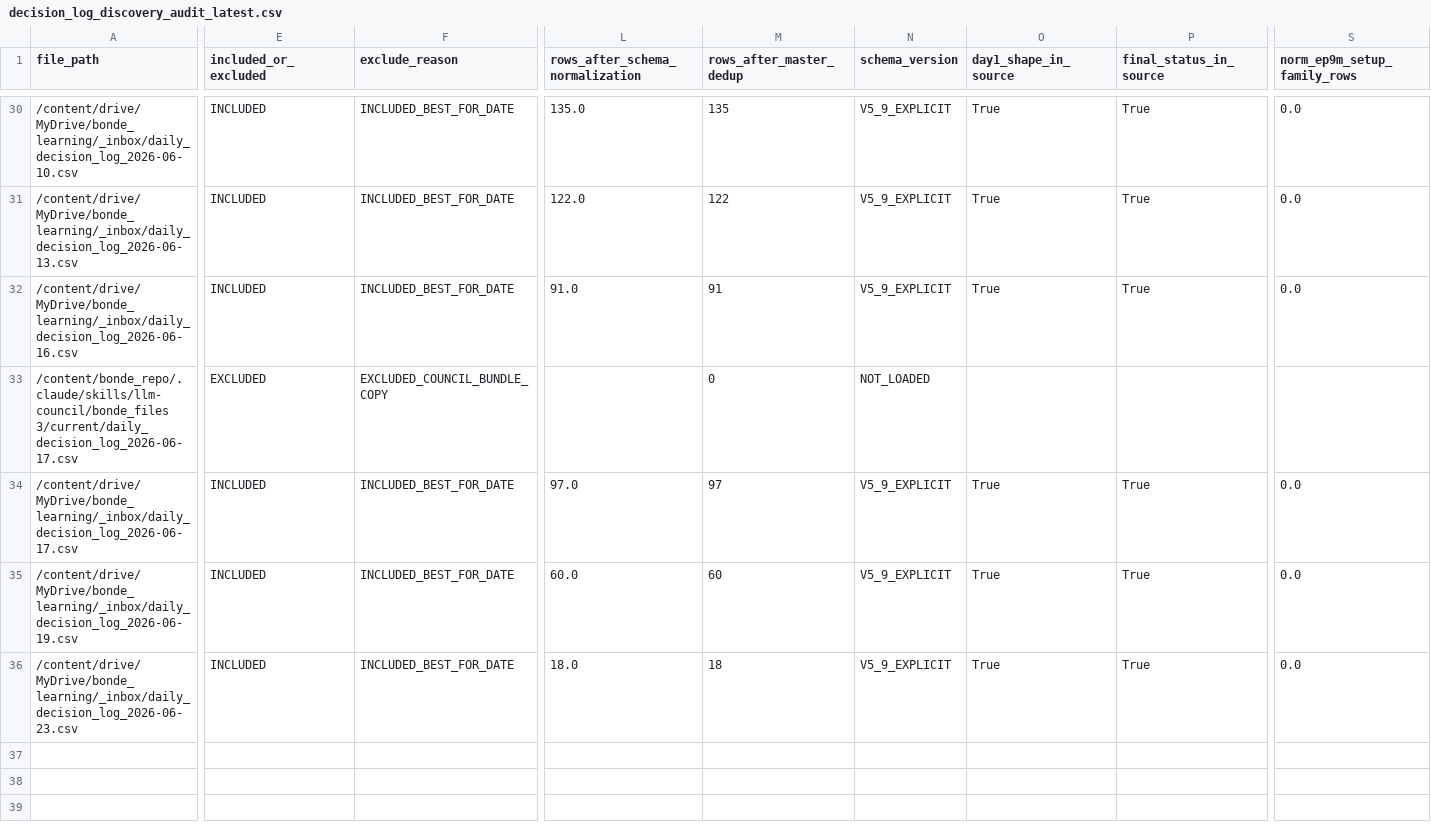
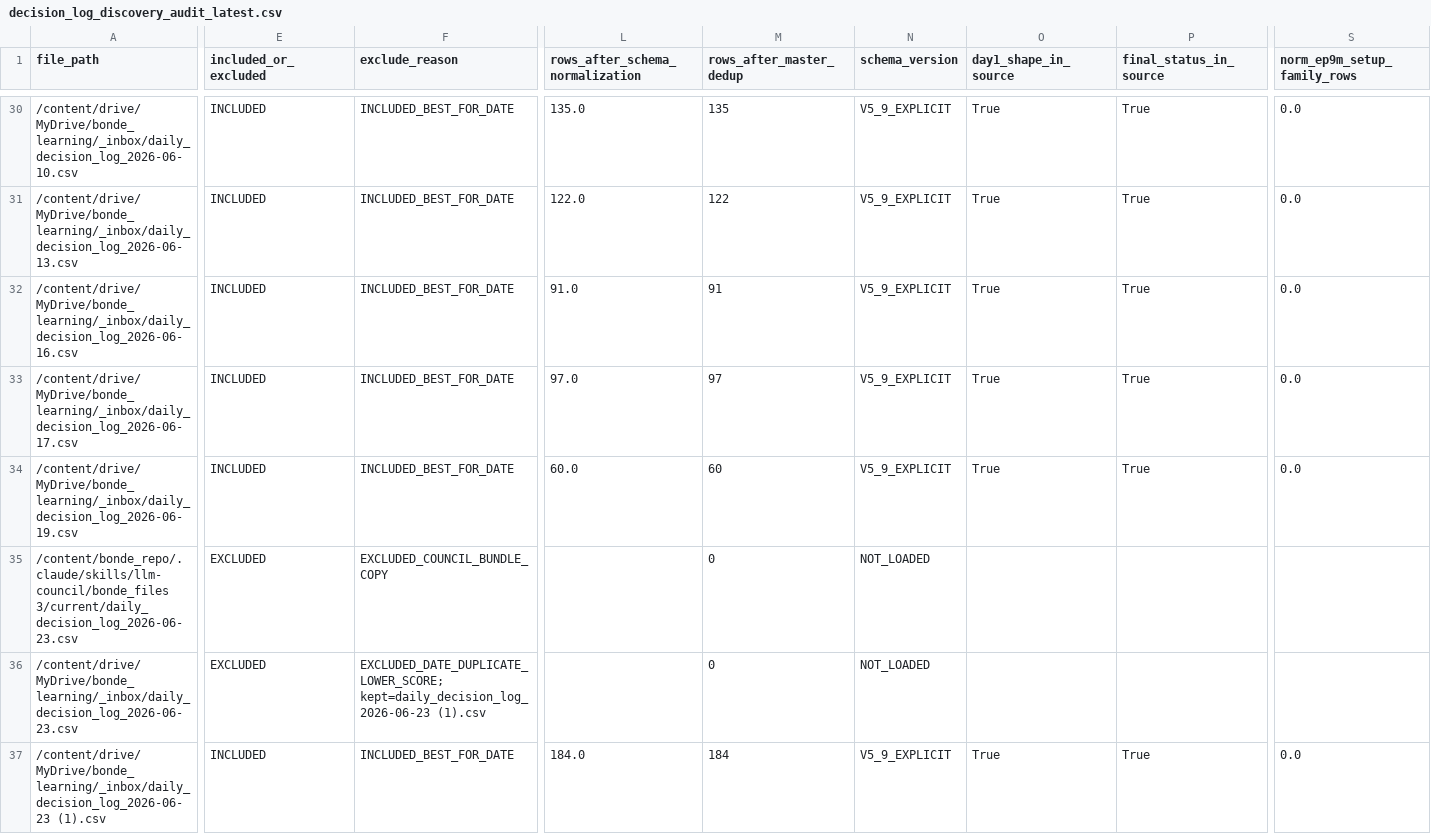
Before and after one commit to nellyagain/bonde, a CSV file: .claude/skills/llm-council/bonde_files 3/learning/decision_log_discovery_audit_latest.csv, drawn as a sheet; only a part is shown, gaps mark what is left out; removed rows and columns are numbered as before the commit, all else as after; rows hold the shown columns only; the diff covers the shown part only; the diff names each change by its address in the sheet, - before the commit and + after, or states it on an @@ line.

Commit message:
Sync Bonde council context bundle 2026-06-24

```diff
--- a/.claude/skills/llm-council/bonde_files 3/learning/decision_log_discovery_audit_latest.csv
+++ b/.claude/skills/llm-council/bonde_files 3/learning/decision_log_discovery_audit_latest.csv
-row 33: /content/bonde_repo/.claude/skills/llm-council/bonde_files 3/current/daily_decision_log_2026-06-17.csv | EXCLUDED | EXCLUDED_COUNCIL_BUNDLE_COPY |  | 0 | NOT_LOADED
+row 35: /content/bonde_repo/.claude/skills/llm-council/bonde_files 3/current/daily_decision_log_2026-06-23.csv | EXCLUDED | EXCLUDED_COUNCIL_BUNDLE_COPY |  | 0 | NOT_LOADED
-E36 (included_or_excluded): INCLUDED
+E36 (included_or_excluded): EXCLUDED
-F36 (exclude_reason): INCLUDED_BEST_FOR_DATE
+F36 (exclude_reason): EXCLUDED_DATE_DUPLICATE_LOWER_SCORE; kept=daily_decision_log_2026-06-23 (1).csv
-L36 (rows_after_schema_normalization): 18.0
+L36 (rows_after_schema_normalization): (empty)
-M36 (rows_after_master_dedup): 18
+M36 (rows_after_master_dedup): 0
-N36 (schema_version): V5_9_EXPLICIT
+N36 (schema_version): NOT_LOADED
-O36 (day1_shape_in_source): True
+O36 (day1_shape_in_source): (empty)
-P36 (final_status_in_source): True
+P36 (final_status_in_source): (empty)
-S36 (norm_ep9m_setup_family_rows): 0.0
+S36 (norm_ep9m_setup_family_rows): (empty)
+row 37: /content/drive/MyDrive/bonde_learning/_inbox/daily_decision_log_2026-06-23 (1).csv | INCLUDED | INCLUDED_BEST_FOR_DATE | 184.0 | 184 | V5_9_EXPLICIT | True | True | 0.0
```
Also changed, not shown: 1 edited cell elsewhere in this file.
